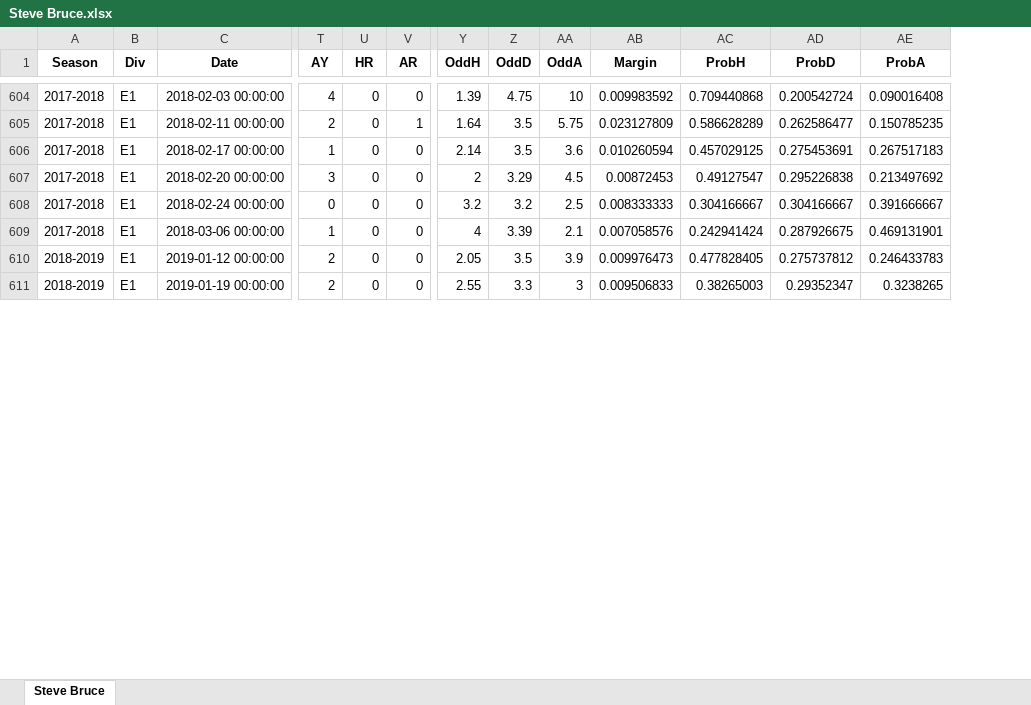
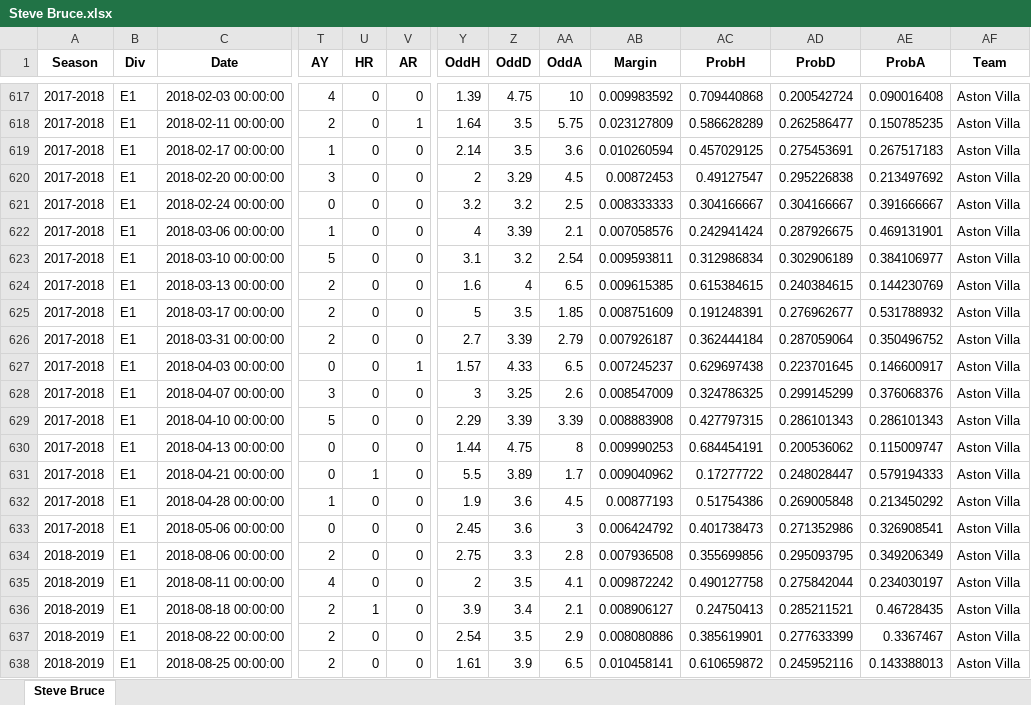
Before and after one commit to castorx9000/UnbettingFootball, an Excel workbook: Coaches_carreers/Coaches/Steve Bruce.xlsx, sheet Steve Bruce, drawn as a sheet; only a part is shown, gaps mark what is left out; values as stored, in another font and other column widths than the file's, no borders; removed rows and columns are numbered as before the commit, all else as after; rows hold the shown columns only; the diff covers the shown part only; the diff names each change by its address in the sheet, - before the commit and + after, or states it on an @@ line.

```diff
--- a/Coaches_carreers/Coaches/Steve Bruce.xlsx (sheet Steve Bruce)
+++ b/Coaches_carreers/Coaches/Steve Bruce.xlsx (sheet Steve Bruce)
+column AF (Team), rows 617-622: all Aston Villa
-row 610: 2018-2019 | E1 | 2019-01-12 00:00:00 | 2 | 0 | 0 | 2.05 | 3.5 | 3.9 | 0.009976473 | 0.477828405 | 0.275737812 | 0.246433783
-row 611: 2018-2019 | E1 | 2019-01-19 00:00:00 | 2 | 0 | 0 | 2.55 | 3.3 | 3 | 0.009506833 | 0.38265003 | 0.29352347 | 0.3238265
+row 623: 2017-2018 | E1 | 2018-03-10 00:00:00 | 5 | 0 | 0 | 3.1 | 3.2 | 2.54 | 0.009593811 | 0.312986834 | 0.302906189 | 0.384106977 | Aston Villa
+row 624: 2017-2018 | E1 | 2018-03-13 00:00:00 | 2 | 0 | 0 | 1.6 | 4 | 6.5 | 0.009615385 | 0.615384615 | 0.240384615 | 0.144230769 | Aston Villa
+row 625: 2017-2018 | E1 | 2018-03-17 00:00:00 | 2 | 0 | 0 | 5 | 3.5 | 1.85 | 0.008751609 | 0.191248391 | 0.276962677 | 0.531788932 | Aston Villa
+row 626: 2017-2018 | E1 | 2018-03-31 00:00:00 | 2 | 0 | 0 | 2.7 | 3.39 | 2.79 | 0.007926187 | 0.362444184 | 0.287059064 | 0.350496752 | Aston Villa
+row 627: 2017-2018 | E1 | 2018-04-03 00:00:00 | 0 | 0 | 1 | 1.57 | 4.33 | 6.5 | 0.007245237 | 0.629697438 | 0.223701645 | 0.146600917 | Aston Villa
+row 628: 2017-2018 | E1 | 2018-04-07 00:00:00 | 3 | 0 | 0 | 3 | 3.25 | 2.6 | 0.008547009 | 0.324786325 | 0.299145299 | 0.376068376 | Aston Villa
+row 629: 2017-2018 | E1 | 2018-04-10 00:00:00 | 5 | 0 | 0 | 2.29 | 3.39 | 3.39 | 0.008883908 | 0.427797315 | 0.286101343 | 0.286101343 | Aston Villa
+row 630: 2017-2018 | E1 | 2018-04-13 00:00:00 | 0 | 0 | 0 | 1.44 | 4.75 | 8 | 0.009990253 | 0.684454191 | 0.200536062 | 0.115009747 | Aston Villa
+row 631: 2017-2018 | E1 | 2018-04-21 00:00:00 | 0 | 1 | 0 | 5.5 | 3.89 | 1.7 | 0.009040962 | 0.17277722 | 0.248028447 | 0.579194333 | Aston Villa
+row 632: 2017-2018 | E1 | 2018-04-28 00:00:00 | 1 | 0 | 0 | 1.9 | 3.6 | 4.5 | 0.00877193 | 0.51754386 | 0.269005848 | 0.213450292 | Aston Villa
+row 633: 2017-2018 | E1 | 2018-05-06 00:00:00 | 0 | 0 | 0 | 2.45 | 3.6 | 3 | 0.006424792 | 0.401738473 | 0.271352986 | 0.326908541 | Aston Villa
+row 634: 2018-2019 | E1 | 2018-08-06 00:00:00 | 2 | 0 | 0 | 2.75 | 3.3 | 2.8 | 0.007936508 | 0.355699856 | 0.295093795 | 0.349206349 | Aston Villa
+row 635: 2018-2019 | E1 | 2018-08-11 00:00:00 | 4 | 0 | 0 | 2 | 3.5 | 4.1 | 0.009872242 | 0.490127758 | 0.275842044 | 0.234030197 | Aston Villa
+row 636: 2018-2019 | E1 | 2018-08-18 00:00:00 | 2 | 1 | 0 | 3.9 | 3.4 | 2.1 | 0.008906127 | 0.24750413 | 0.285211521 | 0.46728435 | Aston Villa
+row 637: 2018-2019 | E1 | 2018-08-22 00:00:00 | 2 | 0 | 0 | 2.54 | 3.5 | 2.9 | 0.008080886 | 0.385619901 | 0.277633399 | 0.3367467 | Aston Villa
+row 638: 2018-2019 | E1 | 2018-08-25 00:00:00 | 2 | 0 | 0 | 1.61 | 3.9 | 6.5 | 0.010458141 | 0.610659872 | 0.245952116 | 0.143388013 | Aston Villa
```
Also changed, not shown: 25 added rows, 6 removed rows and 80 edited cells elsewhere in this sheet, Coaches_carreers/Coaches/Sean Dyche.xlsx, Coaches_carreers/Coaches_xValues/David Moyes.xlsx, 51 other files.
